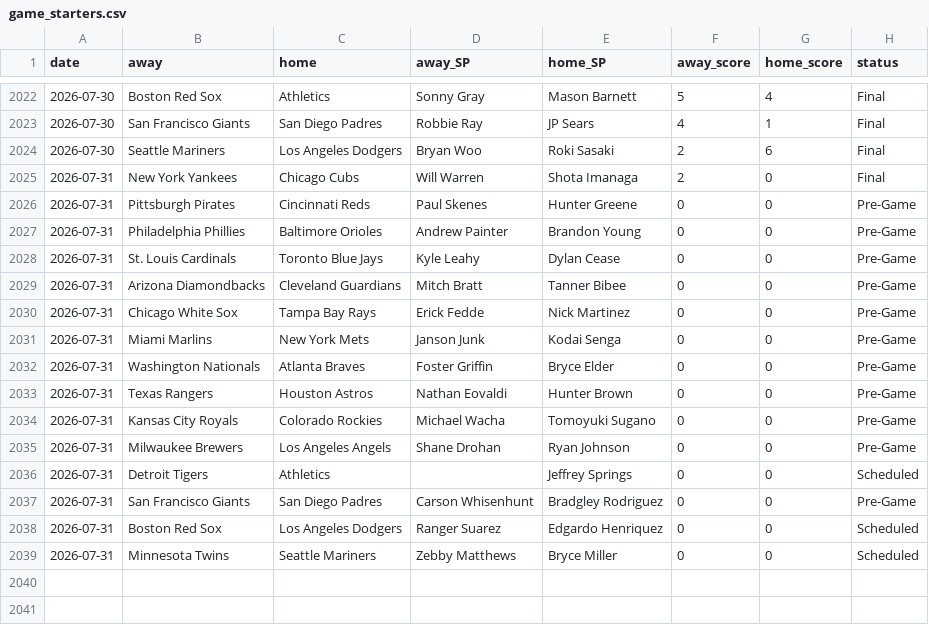
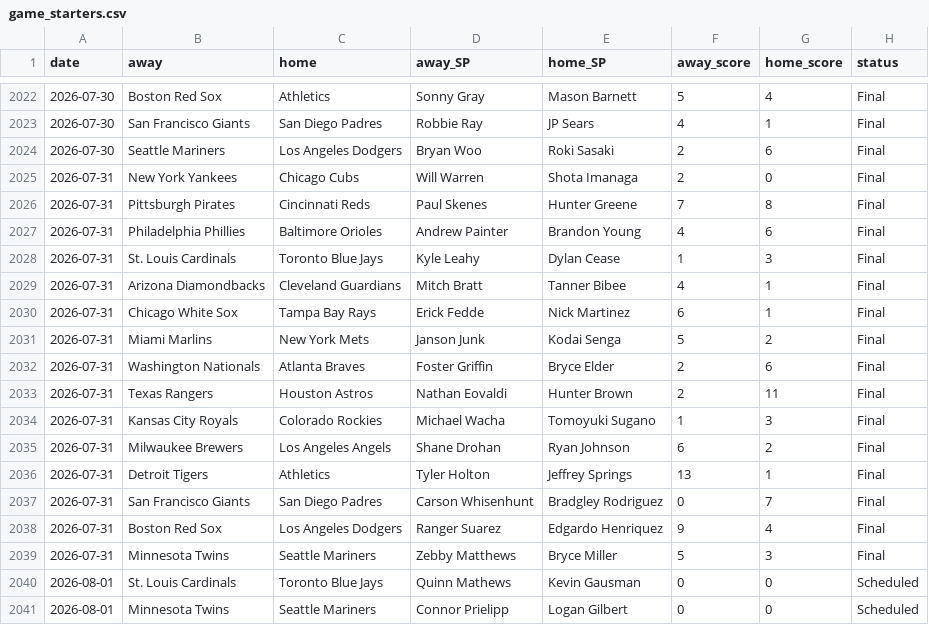
Before and after one commit to CheeseDagg/MLBTool, a CSV file: mlb/data/game_starters.csv, drawn as a sheet; only a part is shown, gaps mark what is left out; the diff covers the shown part only.

```diff
--- a/mlb/data/game_starters.csv
+++ b/mlb/data/game_starters.csv
@@ -2025,15 +2025,17 @@ date,away,home,away_SP,home_SP,away_score,home_score,status
 2026-07-31,New York Yankees,Chicago Cubs,Will Warren,Shota Imanaga,2,0,Final
-2026-07-31,Pittsburgh Pirates,Cincinnati Reds,Paul Skenes,Hunter Greene,0,0,Pre-Game
-2026-07-31,Philadelphia Phillies,Baltimore Orioles,Andrew Painter,Brandon Young,0,0,Pre-Game
-2026-07-31,St. Louis Cardinals,Toronto Blue Jays,Kyle Leahy,Dylan Cease,0,0,Pre-Game
-2026-07-31,Arizona Diamondbacks,Cleveland Guardians,Mitch Bratt,Tanner Bibee,0,0,Pre-Game
-2026-07-31,Chicago White Sox,Tampa Bay Rays,Erick Fedde,Nick Martinez,0,0,Pre-Game
-2026-07-31,Miami Marlins,New York Mets,Janson Junk,Kodai Senga,0,0,Pre-Game
-2026-07-31,Washington Nationals,Atlanta Braves,Foster Griffin,Bryce Elder,0,0,Pre-Game
-2026-07-31,Texas Rangers,Houston Astros,Nathan Eovaldi,Hunter Brown,0,0,Pre-Game
-2026-07-31,Kansas City Royals,Colorado Rockies,Michael Wacha,Tomoyuki Sugano,0,0,Pre-Game
-2026-07-31,Milwaukee Brewers,Los Angeles Angels,Shane Drohan,Ryan Johnson,0,0,Pre-Game
-2026-07-31,Detroit Tigers,Athletics,,Jeffrey Springs,0,0,Scheduled
-2026-07-31,San Francisco Giants,San Diego Padres,Carson Whisenhunt,Bradgley Rodriguez,0,0,Pre-Game
-2026-07-31,Boston Red Sox,Los Angeles Dodgers,Ranger Suarez,Edgardo Henriquez,0,0,Scheduled
-2026-07-31,Minnesota Twins,Seattle Mariners,Zebby Matthews,Bryce Miller,0,0,Scheduled
+2026-07-31,Pittsburgh Pirates,Cincinnati Reds,Paul Skenes,Hunter Greene,7,8,Final
+2026-07-31,Philadelphia Phillies,Baltimore Orioles,Andrew Painter,Brandon Young,4,6,Final
+2026-07-31,St. Louis Cardinals,Toronto Blue Jays,Kyle Leahy,Dylan Cease,1,3,Final
+2026-07-31,Arizona Diamondbacks,Cleveland Guardians,Mitch Bratt,Tanner Bibee,4,1,Final
+2026-07-31,Chicago White Sox,Tampa Bay Rays,Erick Fedde,Nick Martinez,6,1,Final
+2026-07-31,Miami Marlins,New York Mets,Janson Junk,Kodai Senga,5,2,Final
+2026-07-31,Washington Nationals,Atlanta Braves,Foster Griffin,Bryce Elder,2,6,Final
+2026-07-31,Texas Rangers,Houston Astros,Nathan Eovaldi,Hunter Brown,2,11,Final
+2026-07-31,Kansas City Royals,Colorado Rockies,Michael Wacha,Tomoyuki Sugano,1,3,Final
+2026-07-31,Milwaukee Brewers,Los Angeles Angels,Shane Drohan,Ryan Johnson,6,2,Final
+2026-07-31,Detroit Tigers,Athletics,Tyler Holton,Jeffrey Springs,13,1,Final
+2026-07-31,San Francisco Giants,San Diego Padres,Carson Whisenhunt,Bradgley Rodriguez,0,7,Final
+2026-07-31,Boston Red Sox,Los Angeles Dodgers,Ranger Suarez,Edgardo Henriquez,9,4,Final
+2026-07-31,Minnesota Twins,Seattle Mariners,Zebby Matthews,Bryce Miller,5,3,Final
+2026-08-01,St. Louis Cardinals,Toronto Blue Jays,Quinn Mathews,Kevin Gausman,0,0,Scheduled
+2026-08-01,Minnesota Twins,Seattle Mariners,Connor Prielipp,Logan Gilbert,0,0,Scheduled
```
Also changed, not shown: 13 added rows elsewhere in this file, mlb/data/hr_graded.csv, mlb/data/hr_predictions.csv, 5 other files.
